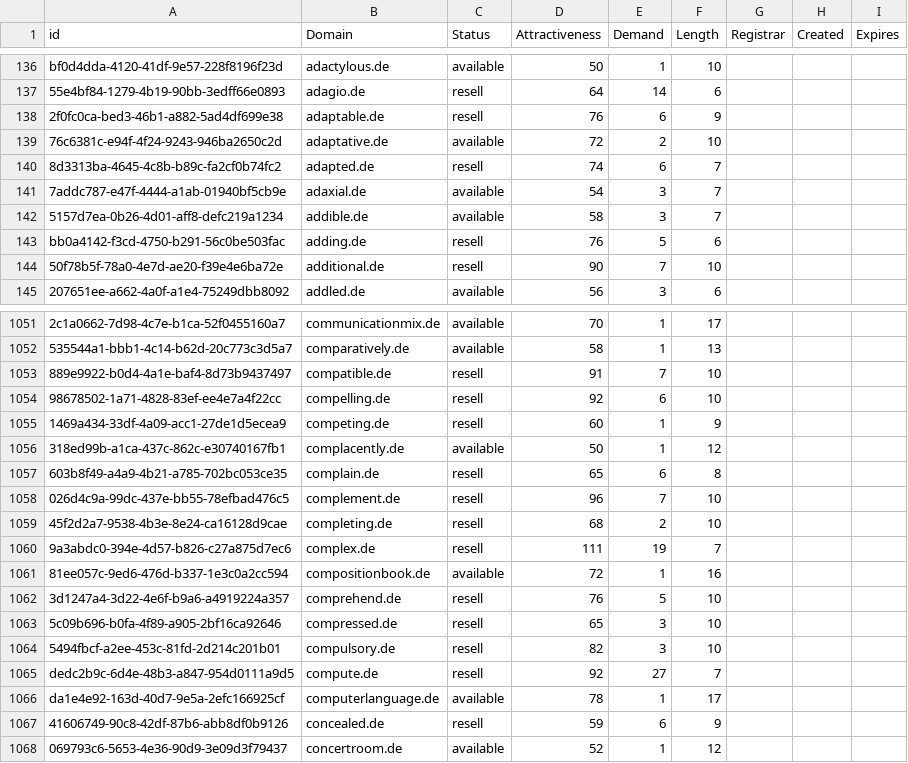
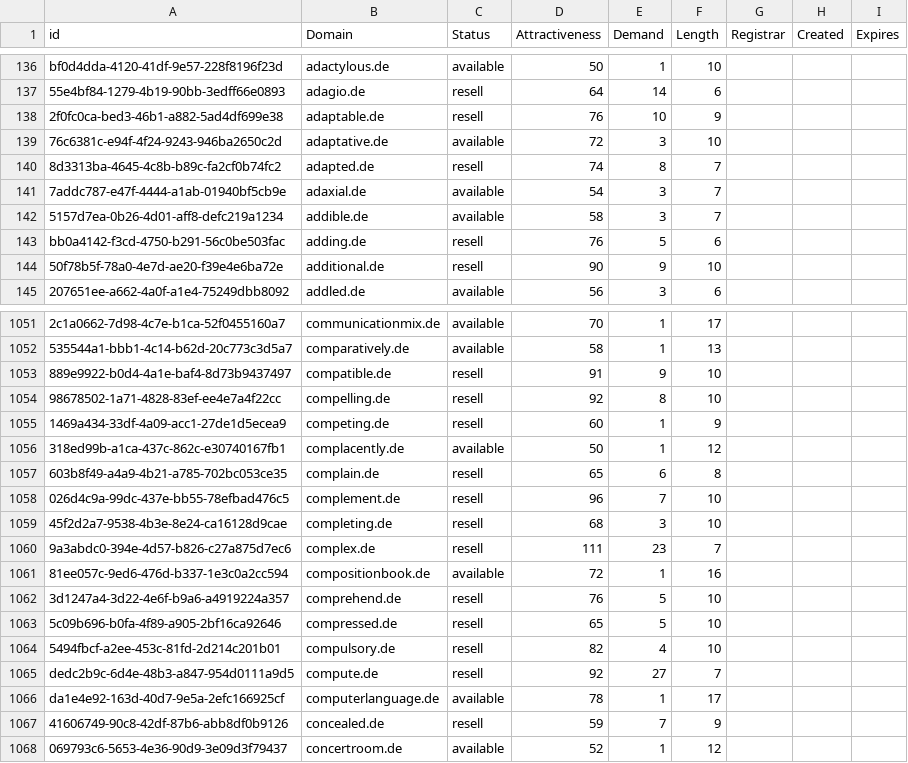
Before and after one commit to UniqueDomains/de-oneword-domains, a CSV file: de.csv, drawn as a sheet; only a part is shown, gaps mark what is left out; the diff covers the shown part only; the diff names each change by its address in the sheet, - before the commit and + after, or states it on an @@ line.

```diff
--- a/de.csv
+++ b/de.csv
-E138 (Demand): 6
+E138 (Demand): 10
-E139 (Demand): 2
+E139 (Demand): 3
-E140 (Demand): 6
+E140 (Demand): 8
-E144 (Demand): 7
+E144 (Demand): 9
-E1053 (Demand): 7
+E1053 (Demand): 9
-E1054 (Demand): 6
+E1054 (Demand): 8
-E1059 (Demand): 2
+E1059 (Demand): 3
-E1060 (Demand): 19
+E1060 (Demand): 23
-E1063 (Demand): 3
+E1063 (Demand): 5
-E1064 (Demand): 3
+E1064 (Demand): 4
-E1067 (Demand): 6
+E1067 (Demand): 7
```
Also changed, not shown: 2 removed rows and 94 edited cells elsewhere in this file, 2 other files.
